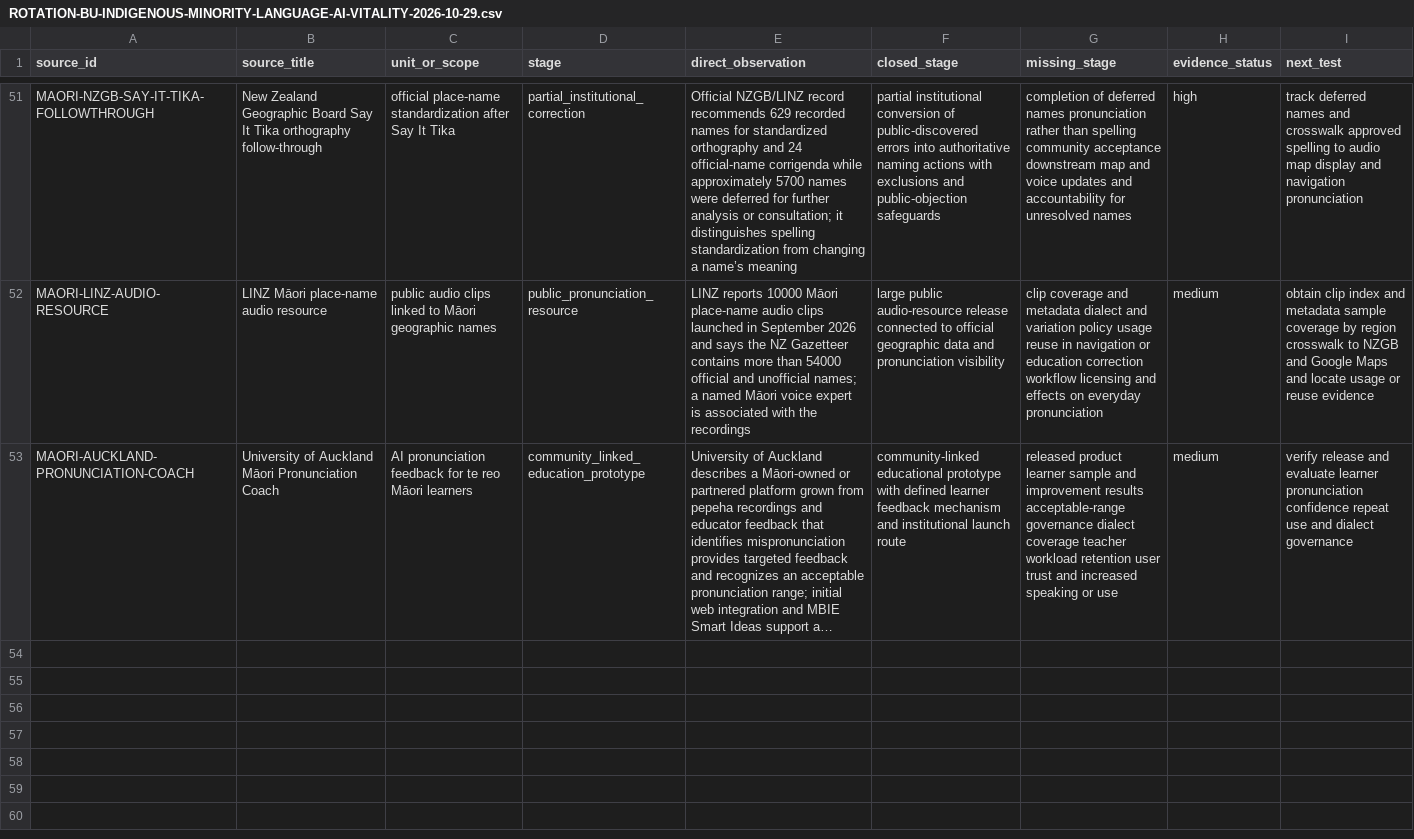
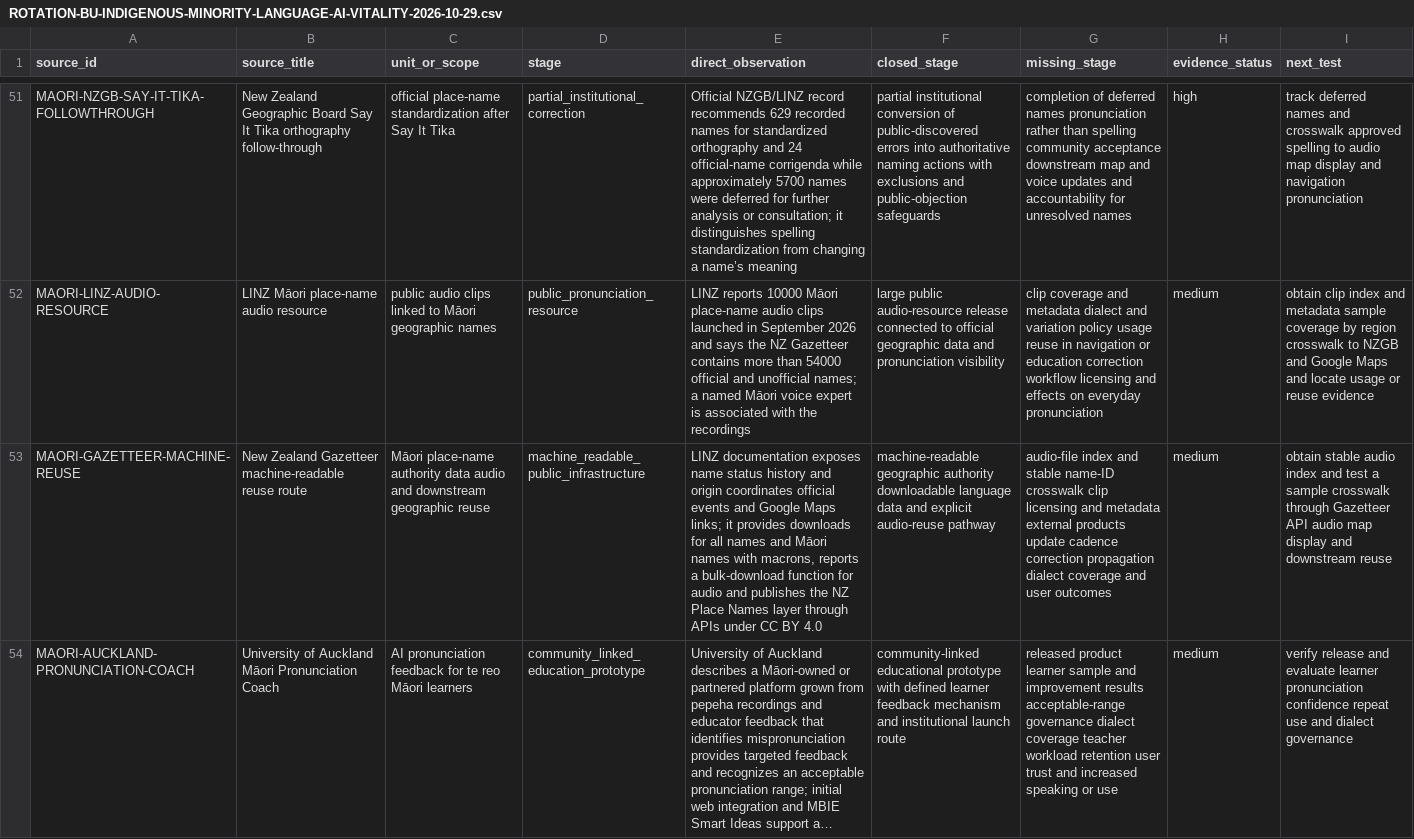
Before and after one commit to mehtama1234/cultural-geopolitical-theme-mining, a CSV file: analysis/ROTATION-BU-INDIGENOUS-MINORITY-LANGUAGE-AI-VITALITY-2026-10-29.csv, drawn as a sheet; only a part is shown, gaps mark what is left out; long unchanged cells end in …; the diff names each change by its address in the sheet, - before the commit and + after, or states it on an @@ line.

Commit message:
Add Gazetteer machine-readable reuse evidence

```diff
--- a/analysis/ROTATION-BU-INDIGENOUS-MINORITY-LANGUAGE-AI-VITALITY-2026-10-29.csv
+++ b/analysis/ROTATION-BU-INDIGENOUS-MINORITY-LANGUAGE-AI-VITALITY-2026-10-29.csv
+row 53: MAORI-GAZETTEER-MACHINE-REUSE | New Zealand Gazetteer machine-readable reuse route | Māori place-name authority data audio and downstream geographic reuse | machine_readable_public_infrastructure | LINZ documentation exposes name status history and origin coordinates official events and Google Maps links; it provides downloads for all names and Māori names with macrons, reports a bulk-download function for audio and publishes the NZ Place Names layer through APIs under CC BY 4.0 | machine-readable geographic authority downloadable language data and explicit audio-reuse pathway | audio-file index and stable name-ID crosswalk clip licensing and metadata external products update cadence correction propagation dialect coverage and user outcomes | medium | obtain stable audio index and test a sample crosswalk through Gazetteer API audio map display and downstream reuse
```
Also changed, not shown: 1 other file.
